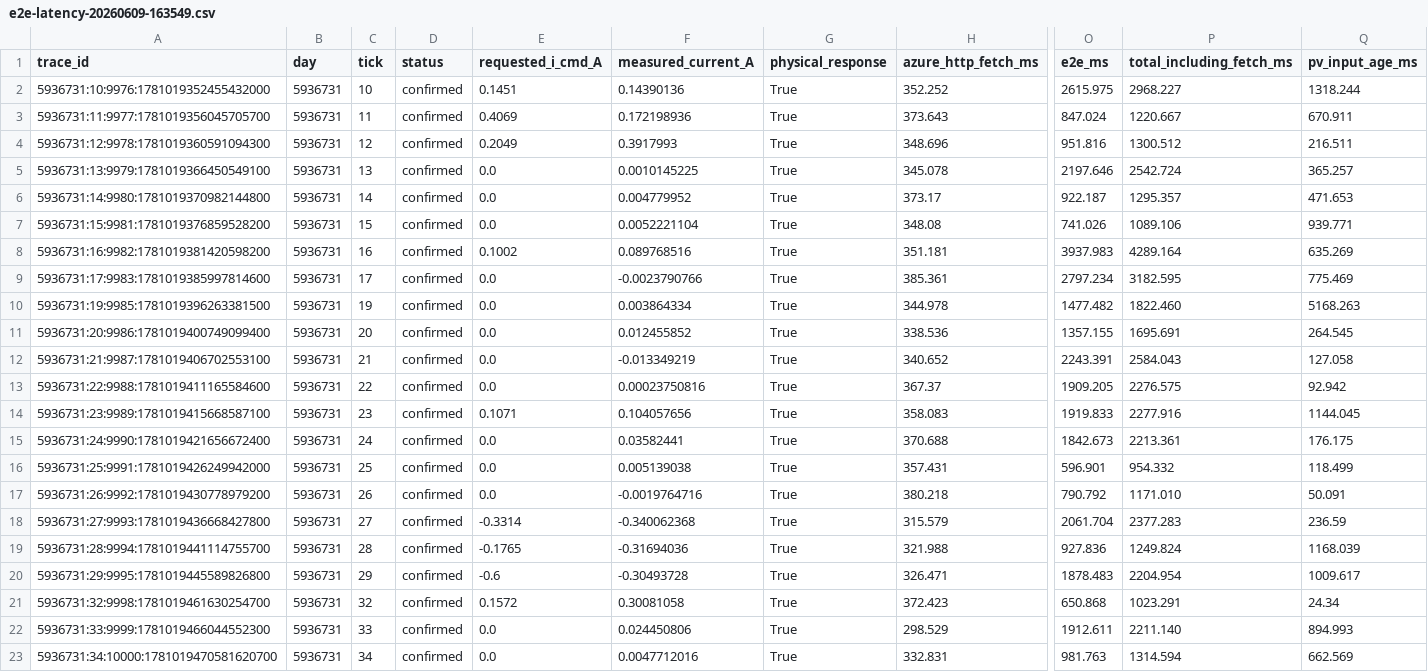
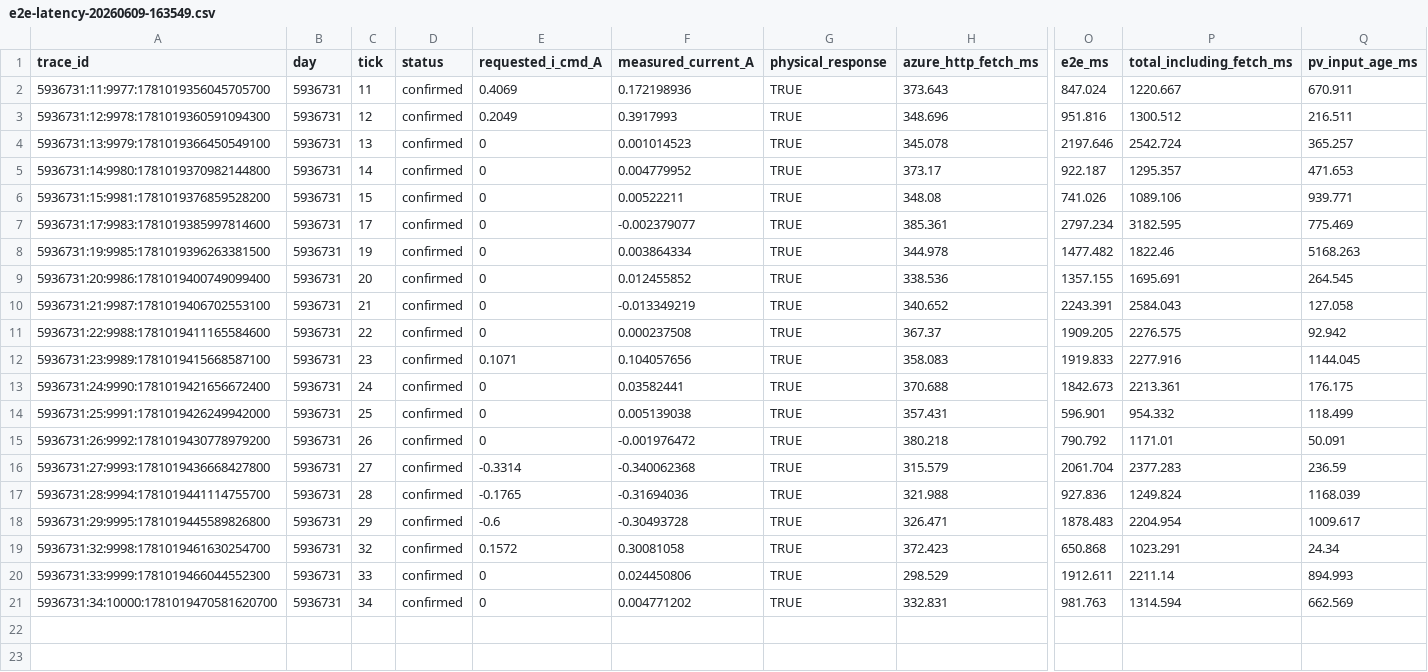
Before and after one commit to Sicovo/Smart_Grid, a CSV file: report/data/e2e-latency-20260609-163549.csv, drawn as a sheet; only a part is shown, gaps mark what is left out; removed rows and columns are numbered as before the commit, all else as after; rows hold the shown columns only; the diff names each change by its address in the sheet, - before the commit and + after, or states it on an @@ line.

Commit message:
report communication

```diff
--- a/report/data/e2e-latency-20260609-163549.csv
+++ b/report/data/e2e-latency-20260609-163549.csv
-row 2: 5936731:10:9976:1781019352455432000 | 5936731 | 10 | confirmed | 0.1451 | 0.14390136 | True | 352.252 | 2615.975 | 2968.227 | 1318.244
-G2:G6 (physical_response): True
+G2:G6 (physical_response): TRUE
-E4:E6 (requested_i_cmd_A): 0.0
+E4:E6 (requested_i_cmd_A): 0
-F4 (measured_current_A): 0.0010145225
+F4 (measured_current_A): 0.001014523
-F6 (measured_current_A): 0.0052221104
+F6 (measured_current_A): 0.00522211
-row 8: 5936731:16:9982:1781019381420598200 | 5936731 | 16 | confirmed | 0.1002 | 0.089768516 | True | 351.181 | 3937.983 | 4289.164 | 635.269
-E7:E11 (requested_i_cmd_A): 0.0
+E7:E11 (requested_i_cmd_A): 0
-F7 (measured_current_A): -0.0023790766
+F7 (measured_current_A): -0.002379077
-G7:G21 (physical_response): True
+G7:G21 (physical_response): TRUE
-P8 (total_including_fetch_ms): 1822.460
+P8 (total_including_fetch_ms): 1822.46
-F11 (measured_current_A): 0.00023750816
+F11 (measured_current_A): 0.000237508
-E13:E15 (requested_i_cmd_A): 0.0
+E13:E15 (requested_i_cmd_A): 0
-F15 (measured_current_A): -0.0019764716
+F15 (measured_current_A): -0.001976472
-P15 (total_including_fetch_ms): 1171.010
+P15 (total_including_fetch_ms): 1171.01
-E20:E21 (requested_i_cmd_A): 0.0
+E20:E21 (requested_i_cmd_A): 0
-P20 (total_including_fetch_ms): 2211.140
+P20 (total_including_fetch_ms): 2211.14
-F21 (measured_current_A): 0.0047712016
+F21 (measured_current_A): 0.004771202
```
Also changed, not shown: 1 other file.
